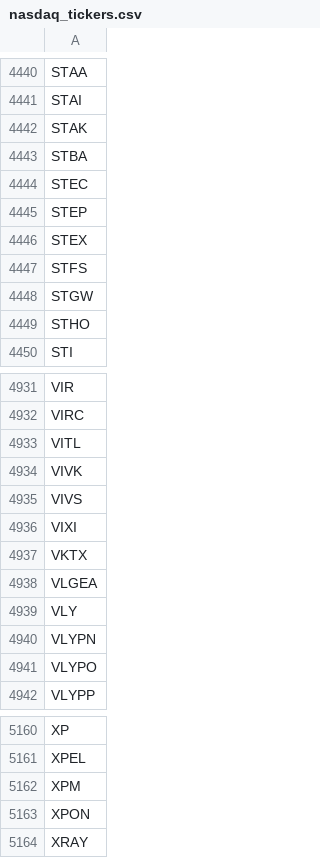
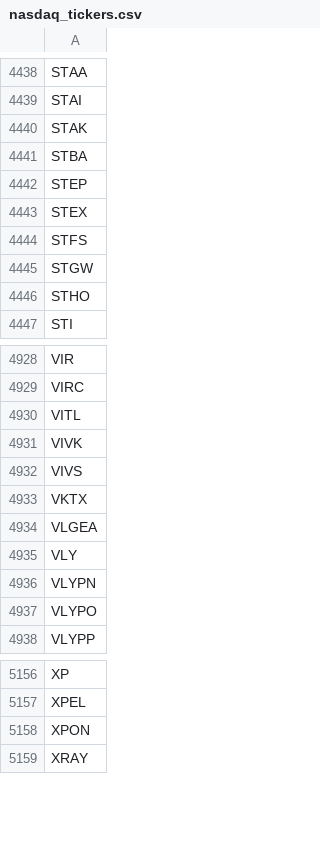
Before and after one commit to cmmds1982/nasdaq-tickers-fetcher, a CSV file: nasdaq_tickers.csv, drawn as a sheet; only a part is shown, gaps mark what is left out; removed rows and columns are numbered as before the commit, all else as after; the diff covers the shown part only; the diff names each change by its address in the sheet, - before the commit and + after, or states it on an @@ line.

```diff
--- a/nasdaq_tickers.csv
+++ b/nasdaq_tickers.csv
-row 4444: STEC
-row 4936: VIXI
-row 5162: XPM
```
Also changed, not shown: 1 added row, 4 removed rows and 1 edited cell elsewhere in this file.
